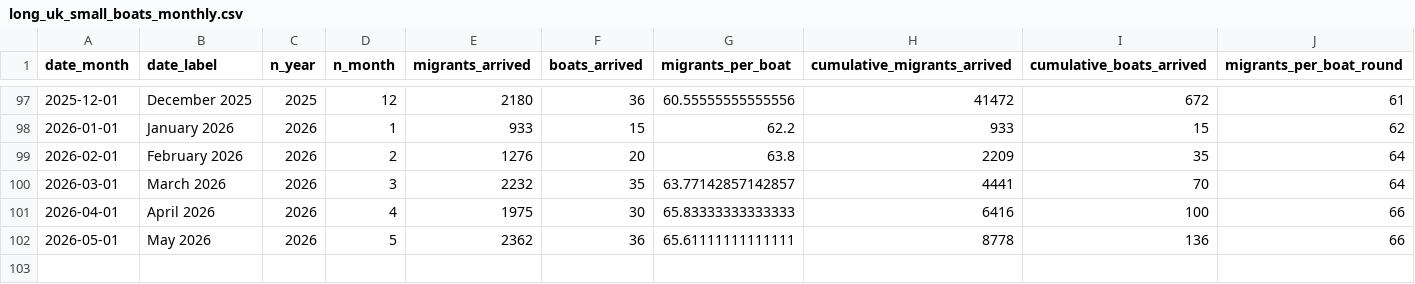
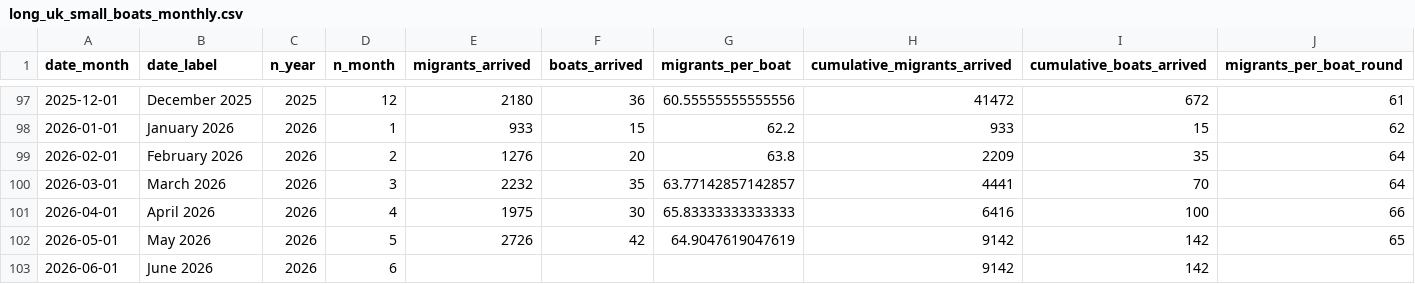
Before and after one commit to thenationalnews-datavis/uk_small_boats, a CSV file: output_data/long_uk_small_boats_monthly.csv, drawn as a sheet; only a part is shown, gaps mark what is left out.

```diff
--- a/output_data/long_uk_small_boats_monthly.csv
+++ b/output_data/long_uk_small_boats_monthly.csv
@@ -101,2 +101,3 @@ date_month,date_label,n_year,n_month,migrants_arrived,boats_arrived,migrants_per
 2026-04-01,April 2026,2026,4,1975,30,65.83333333333333,6416,100,66
-2026-05-01,May 2026,2026,5,2362,36,65.61111111111111,8778,136,66
+2026-05-01,May 2026,2026,5,2726,42,64.9047619047619,9142,142,65
+2026-06-01,June 2026,2026,6,,,,9142,142,
```
Also changed, not shown: output_data/long_uk_small_boats_daily.csv, output_data/long_uk_small_boats_weekly.csv, 5 other files.
